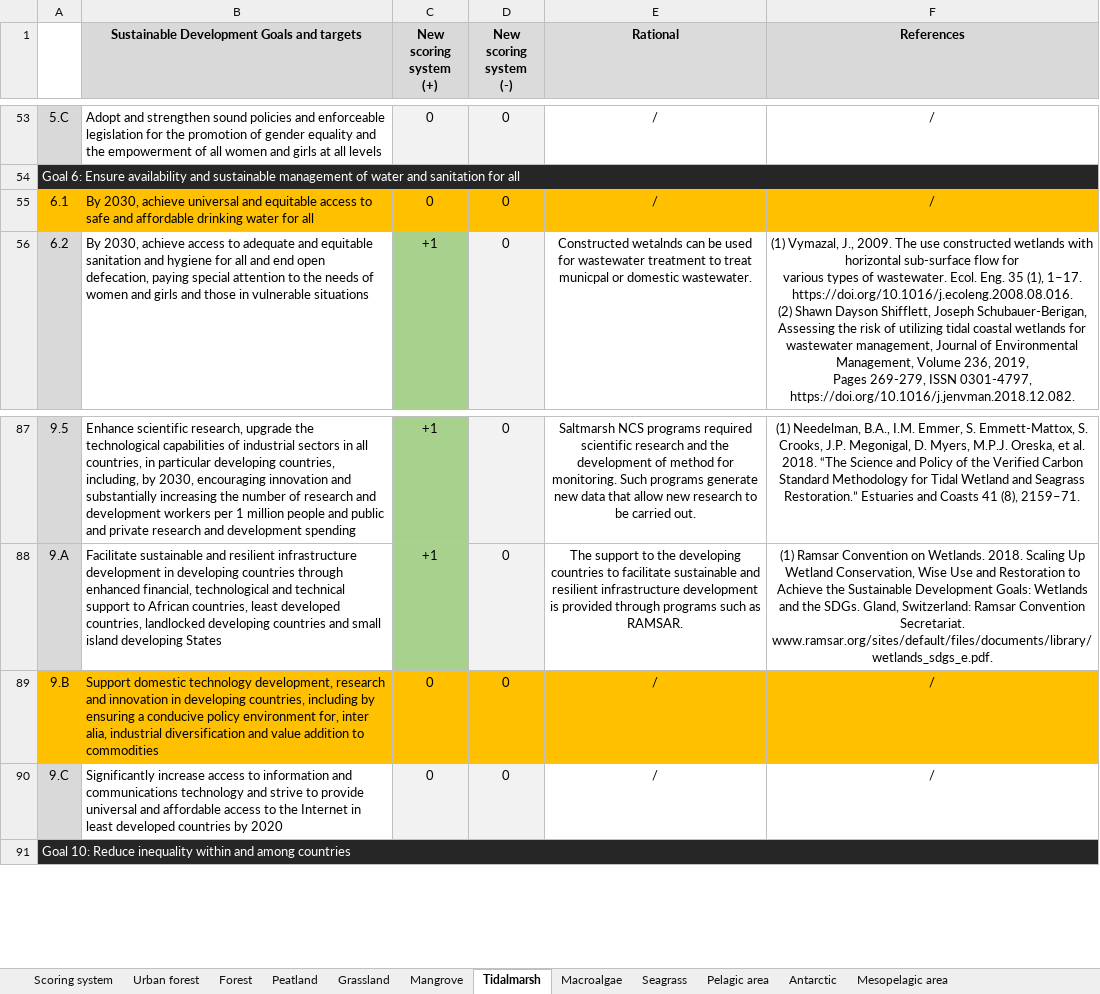
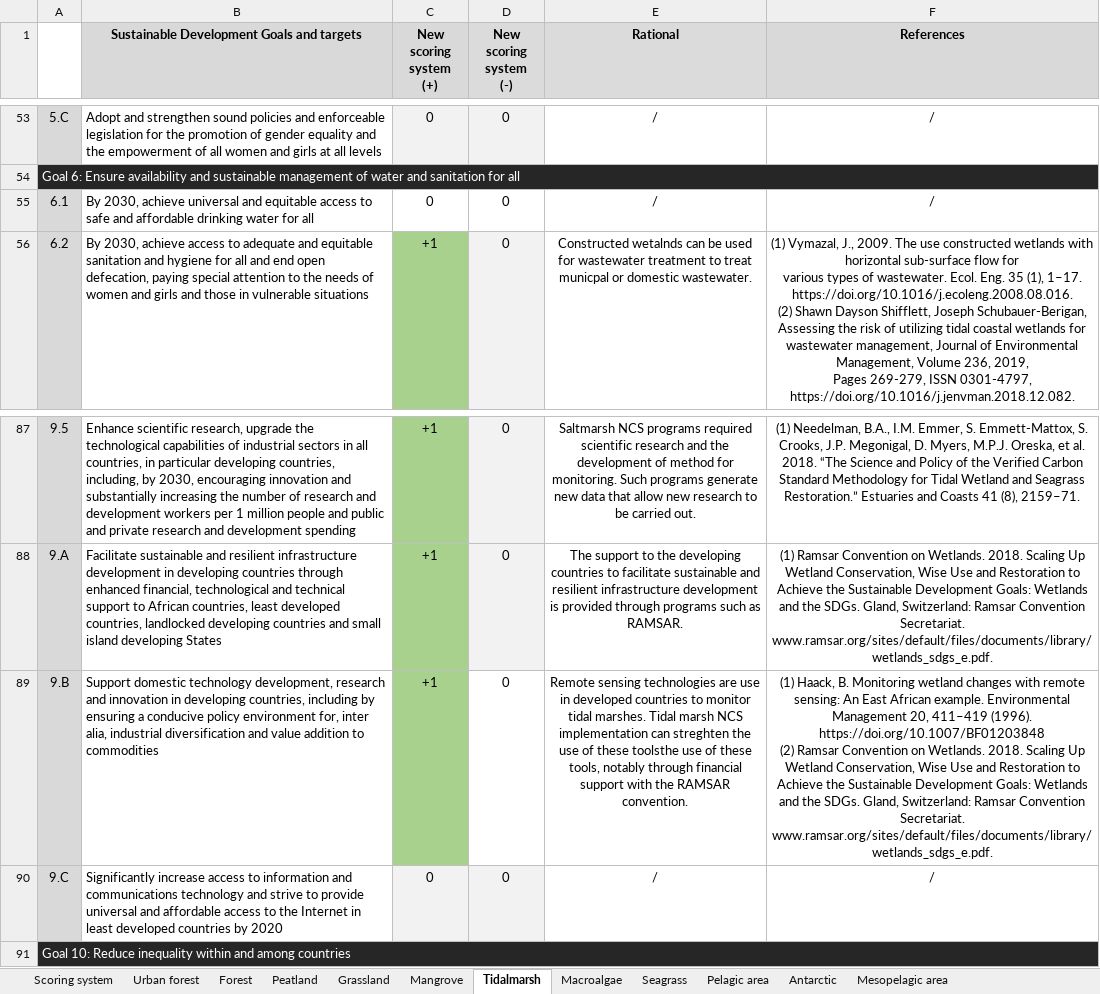
Before and after one commit to GaelMariani/NCSSDGproj, an Excel workbook: rawdata/supplementary_material_V3.xlsx, sheet Tidalmarsh, drawn as a sheet; only a part is shown, gaps mark what is left out; values as stored, in another font and other column widths than the file's, no borders; ↵ is a line break in a cell; the diff names each change by its address in the sheet, - before the commit and + after, or states it on an @@ line.

Commit message:
raw data modif

```diff
--- a/rawdata/supplementary_material_V3.xlsx (sheet Tidalmarsh)
+++ b/rawdata/supplementary_material_V3.xlsx (sheet Tidalmarsh)
-A55 fill: #FFC000
+A55 fill: #D9D9D9
-B55:F55 fill: #FFC000
+B55:F55 fill: none
-A89 fill: #FFC000
+A89 fill: #D9D9D9
-B89 fill: #FFC000
+B89 fill: none
-C89 (New scoring system (+)): 0
+C89 (New scoring system (+)): +1
-C89 fill: #FFC000
+C89 fill: #A9D18E
-D89:F89 fill: #FFC000
+D89:F89 fill: none
-E89 (Rational): /
+E89 (Rational): Remote sensing technologies are use in developed countries to monitor tidal marshes. Tidal marsh NCS implementation can streghten the use of these toolsthe use of these tools, notably through financial support with the RAMSAR convention.
-F89 (References): /
+F89 (References): (1) Haack, B. Monitoring wetland changes with remote sensing: An East African example. Environmental Management 20, 411–419 (1996). https://doi.org/10.1007/BF01203848 ↵ (2) Ramsar Convention on Wetlands. 2018. Scaling Up Wetland Conservation, Wise Use and Restoration to Achieve the Sustainable Development Goals: Wetlands and the SDGs. Gland, Switzerland: Ramsar Convention Secretariat. www.ramsar.org/sites/default/files/documents/library/wetlands_sdgs_e.pdf.
```
Also changed, not shown: sheet Mangrove, 1 other file.
